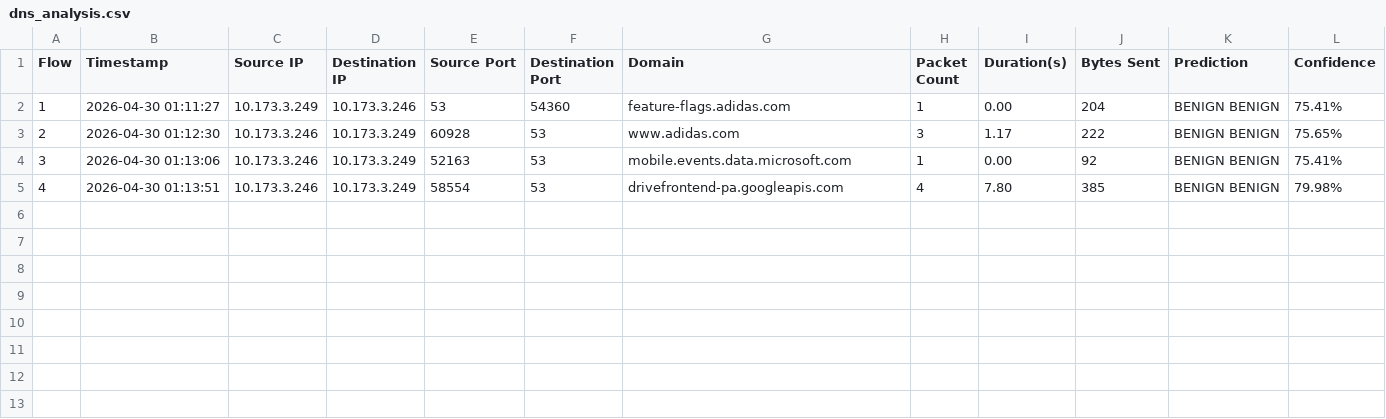
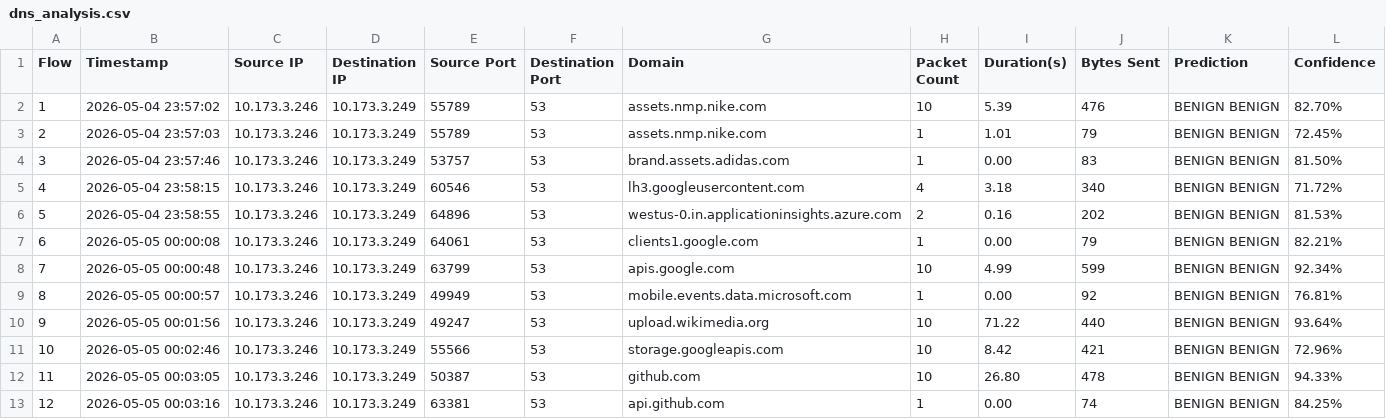
Before and after one commit to DjameelEddine/Cover-Channel-through-DNS-Tunneling, a CSV file: dns_analysis.csv, drawn as a sheet.

```diff
--- a/dns_analysis.csv
+++ b/dns_analysis.csv
@@ -1,5 +1,13 @@
 Flow,Timestamp,Source IP,Destination IP,Source Port,Destination Port,Domain,Packet Count,Duration(s),Bytes Sent,Prediction,Confidence
-1,2026-04-30 01:11:27,10.173.3.249,10.173.3.246,53,54360,feature-flags.adidas.com,1,0.00,204,BENIGN BENIGN,75.41%
-2,2026-04-30 01:12:30,10.173.3.246,10.173.3.249,60928,53,www.adidas.com,3,1.17,222,BENIGN BENIGN,75.65%
-3,2026-04-30 01:13:06,10.173.3.246,10.173.3.249,52163,53,mobile.events.data.microsoft.com,1,0.00,92,BENIGN BENIGN,75.41%
-4,2026-04-30 01:13:51,10.173.3.246,10.173.3.249,58554,53,drivefrontend-pa.googleapis.com,4,7.80,385,BENIGN BENIGN,79.98%
+1,2026-05-04 23:57:02,10.173.3.246,10.173.3.249,55789,53,assets.nmp.nike.com,10,5.39,476,BENIGN BENIGN,82.70%
+2,2026-05-04 23:57:03,10.173.3.246,10.173.3.249,55789,53,assets.nmp.nike.com,1,1.01,79,BENIGN BENIGN,72.45%
+3,2026-05-04 23:57:46,10.173.3.246,10.173.3.249,53757,53,brand.assets.adidas.com,1,0.00,83,BENIGN BENIGN,81.50%
+4,2026-05-04 23:58:15,10.173.3.246,10.173.3.249,60546,53,lh3.googleusercontent.com,4,3.18,340,BENIGN BENIGN,71.72%
+5,2026-05-04 23:58:55,10.173.3.246,10.173.3.249,64896,53,westus-0.in.applicationinsights.azure.com,2,0.16,202,BENIGN BENIGN,81.53%
+6,2026-05-05 00:00:08,10.173.3.246,10.173.3.249,64061,53,clients1.google.com,1,0.00,79,BENIGN BENIGN,82.21%
+7,2026-05-05 00:00:48,10.173.3.246,10.173.3.249,63799,53,apis.google.com,10,4.99,599,BENIGN BENIGN,92.34%
+8,2026-05-05 00:00:57,10.173.3.246,10.173.3.249,49949,53,mobile.events.data.microsoft.com,1,0.00,92,BENIGN BENIGN,76.81%
+9,2026-05-05 00:01:56,10.173.3.246,10.173.3.249,49247,53,upload.wikimedia.org,10,71.22,440,BENIGN BENIGN,93.64%
+10,2026-05-05 00:02:46,10.173.3.246,10.173.3.249,55566,53,storage.googleapis.com,10,8.42,421,BENIGN BENIGN,72.96%
+11,2026-05-05 00:03:05,10.173.3.246,10.173.3.249,50387,53,github.com,10,26.80,478,BENIGN BENIGN,94.33%
+12,2026-05-05 00:03:16,10.173.3.246,10.173.3.249,63381,53,api.github.com,1,0.00,74,BENIGN BENIGN,84.25%
```
Also changed, not shown: 8 other files.
